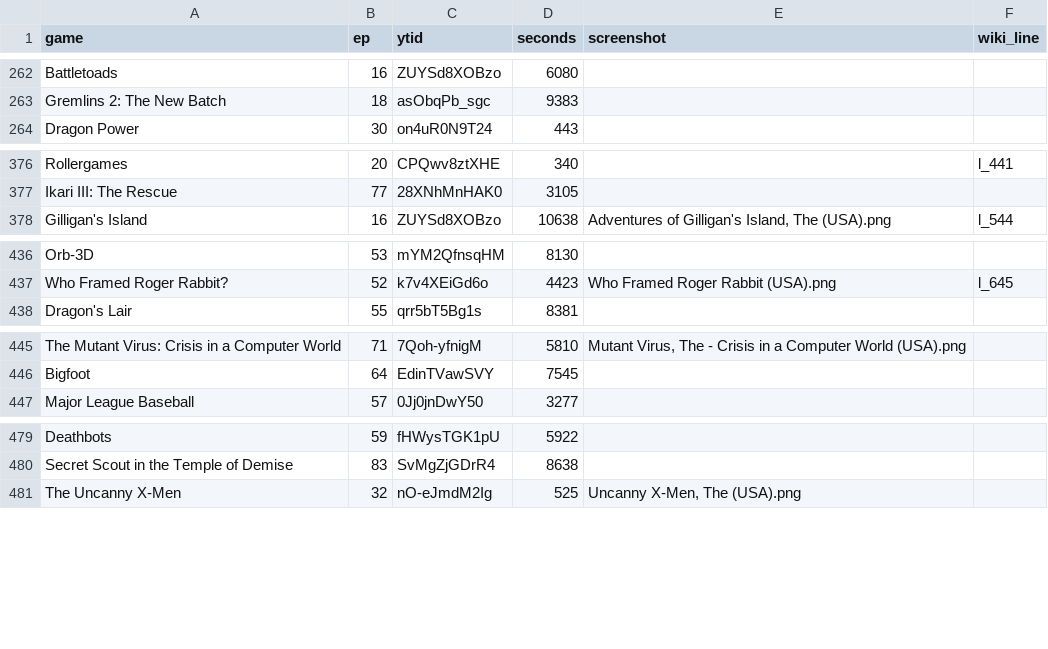
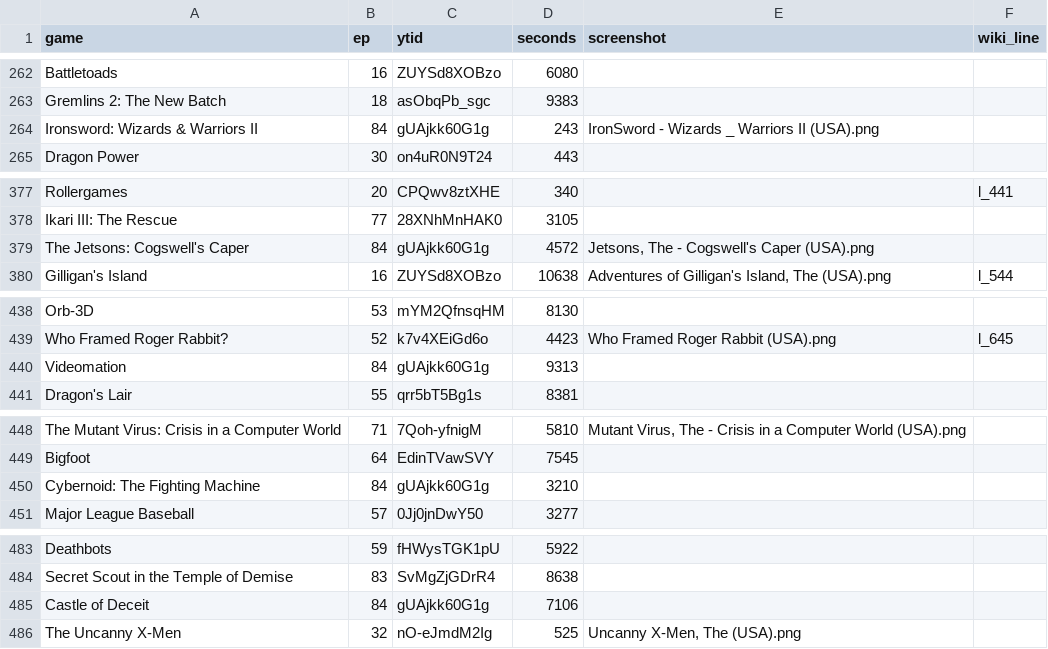
Before and after one commit to vNakamura/8bitnintendo-science, a CSV file: _data/list.csv, drawn as a sheet; only a part is shown, gaps mark what is left out.

Commit message:
add ep 84

```diff
--- a/_data/list.csv
+++ b/_data/list.csv
@@ -263,2 +263,3 @@ Battletoads,16,ZUYSd8XOBzo,6080,,
 Gremlins 2: The New Batch,18,asObqPb_sgc,9383,,
+Ironsword: Wizards & Warriors II,84,gUAjkk60G1g,243,"IronSword - Wizards _ Warriors II (USA).png",
 Dragon Power,30,on4uR0N9T24,443,,
@@ -377,2 +378,3 @@ Rollergames,20,CPQwv8ztXHE,340,,l_441
 Ikari III: The Rescue,77,28XNhMnHAK0,3105,,
+The Jetsons: Cogswell's Caper,84,gUAjkk60G1g,4572,"Jetsons, The - Cogswell's Caper (USA).png",
 Gilligan's Island,16,ZUYSd8XOBzo,10638,"Adventures of Gilligan's Island, The (USA).png",l_544
@@ -437,2 +439,3 @@ Orb-3D,53,mYM2QfnsqHM,8130,,
 Who Framed Roger Rabbit?,52,k7v4XEiGd6o,4423,Who Framed Roger Rabbit (USA).png,l_645
+Videomation,84,gUAjkk60G1g,9313,,
 Dragon's Lair,55,qrr5bT5Bg1s,8381,,
@@ -446,2 +449,3 @@ The Mutant Virus: Crisis in a Computer World,71,7Qoh-yfnigM,5810,"Mutant Virus,
 Bigfoot,64,EdinTVawSVY,7545,,
+Cybernoid: The Fighting Machine,84,gUAjkk60G1g,3210,,
 Major League Baseball,57,0Jj0jnDwY50,3277,,
@@ -480,2 +484,3 @@ Deathbots,59,fHWysTGK1pU,5922,,
 Secret Scout in the Temple of Demise,83,SvMgZjGDrR4,8638,,
+Castle of Deceit,84,gUAjkk60G1g,7106,,
 The Uncanny X-Men,32,nO-eJmdM2Ig,525,"Uncanny X-Men, The (USA).png",
```
